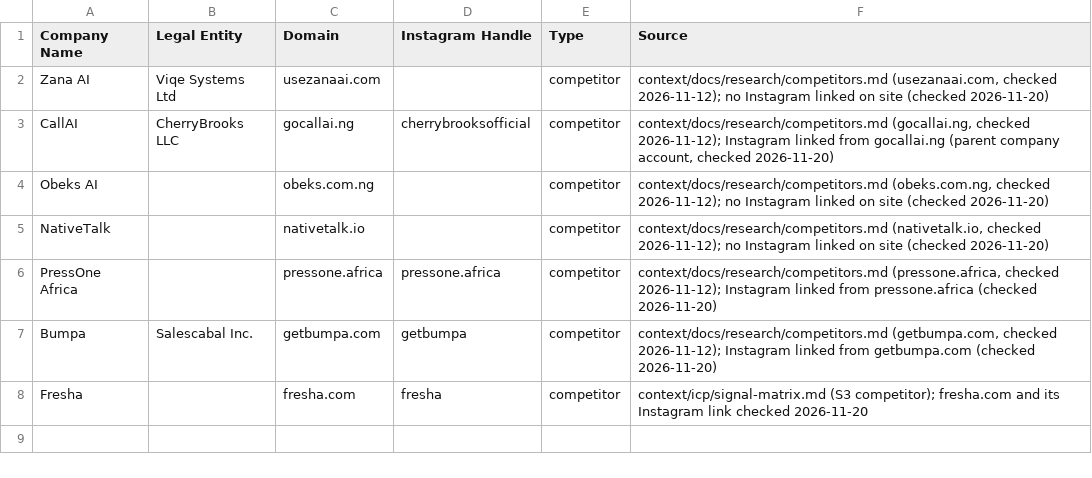
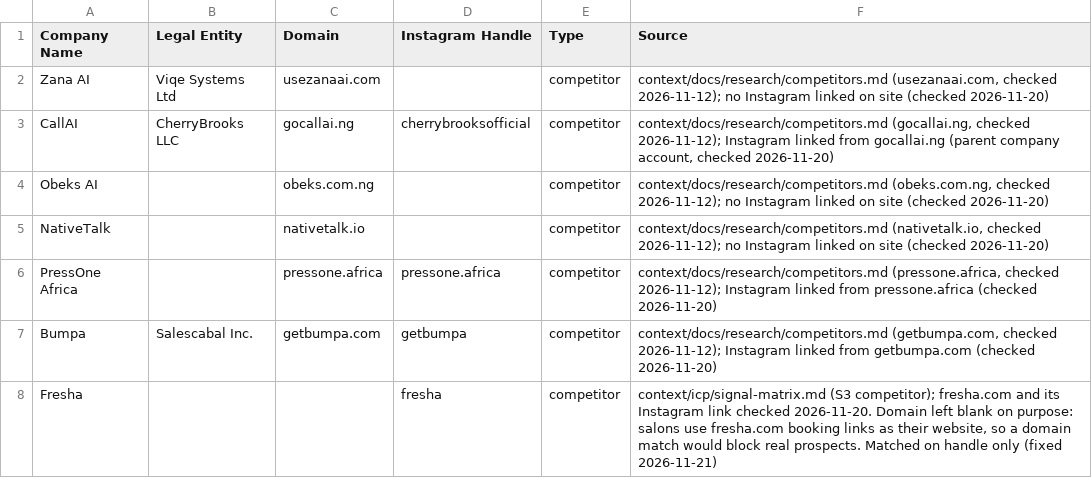
Before and after one commit to Globaa/ello-gtm-os, a CSV file: output/campaigns/hiring-customer-service-rep/clay-build/exclusions.csv, drawn as a sheet.

```diff
--- a/output/campaigns/hiring-customer-service-rep/clay-build/exclusions.csv
+++ b/output/campaigns/hiring-customer-service-rep/clay-build/exclusions.csv
@@ -7,2 +7,2 @@ PressOne Africa,,pressone.africa,pressone.africa,competitor,"context/docs/resear
 Bumpa,Salescabal Inc.,getbumpa.com,getbumpa,competitor,"context/docs/research/competitors.md (getbumpa.com, checked 2026-11-12); Instagram linked from getbumpa.com (checked 2026-11-20)"
-Fresha,,fresha.com,fresha,competitor,"context/icp/signal-matrix.md (S3 competitor); fresha.com and its Instagram link checked 2026-11-20"
+Fresha,,,fresha,competitor,"context/icp/signal-matrix.md (S3 competitor); fresha.com and its Instagram link checked 2026-11-20. Domain left blank on purpose: salons use fresha.com booking links as their website, so a domain match would block real prospects. Matched on handle only (fixed 2026-11-21)"
```
Also changed, not shown: output/campaigns/instagram-order-posts/clay-build/exclusions.csv, 3 other files.
